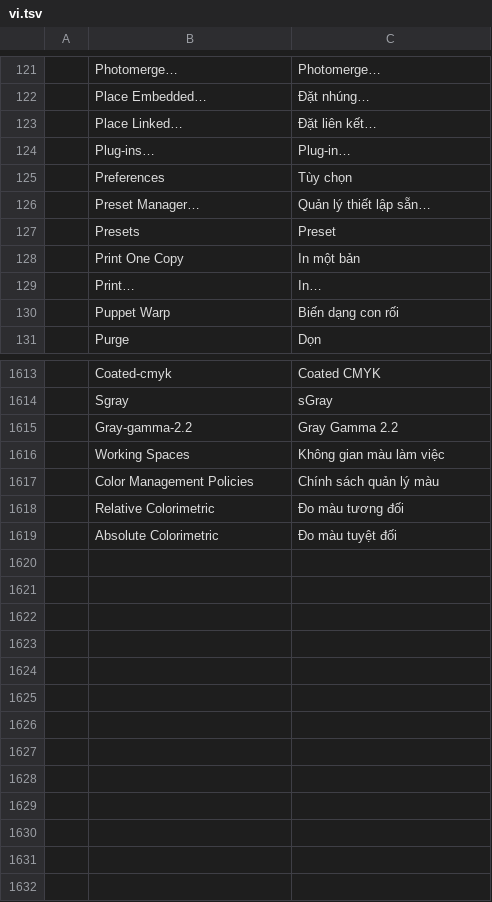
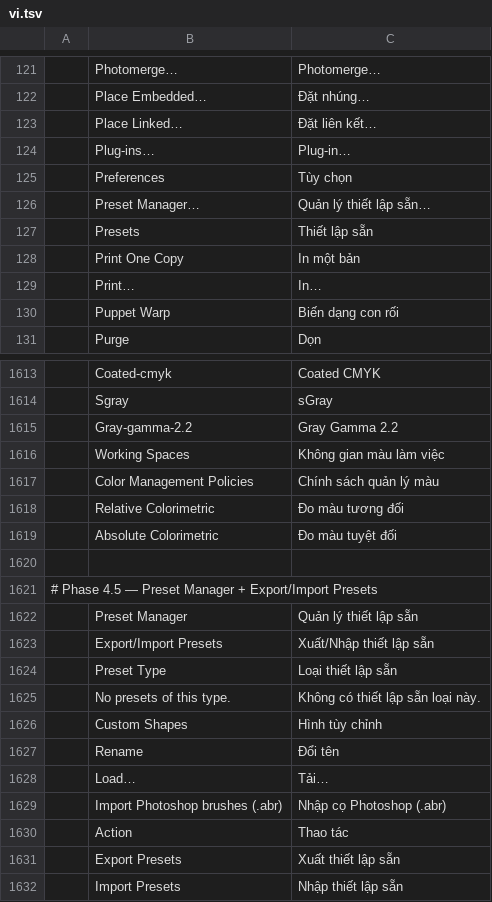
Before and after one commit to duydev/photocraft, a TSV file: crates/ui-egui/src/i18n/vi.tsv, drawn as a sheet; only a part is shown, gaps mark what is left out; the diff names each change by its address in the sheet, - before the commit and + after, or states it on an @@ line.

```diff
--- a/crates/ui-egui/src/i18n/vi.tsv
+++ b/crates/ui-egui/src/i18n/vi.tsv
-C127: Preset
+C127: Thiết lập sẵn
+row 1620: (empty)
+row 1621: # Phase 4.5 — Preset Manager + Export/Import Presets
+row 1622:  | Preset Manager | Quản lý thiết lập sẵn
+row 1623:  | Export/Import Presets | Xuất/Nhập thiết lập sẵn
+row 1624:  | Preset Type | Loại thiết lập sẵn
+row 1625:  | No presets of this type. | Không có thiết lập sẵn loại này.
+row 1626:  | Custom Shapes | Hình tùy chỉnh
+row 1627:  | Rename | Đổi tên
+row 1628:  | Load… | Tải…
+row 1629:  | Import Photoshop brushes (.abr) | Nhập cọ Photoshop (.abr)
+row 1630:  | Action | Thao tác
+row 1631:  | Export Presets | Xuất thiết lập sẵn
+row 1632:  | Import Presets | Nhập thiết lập sẵn
```
